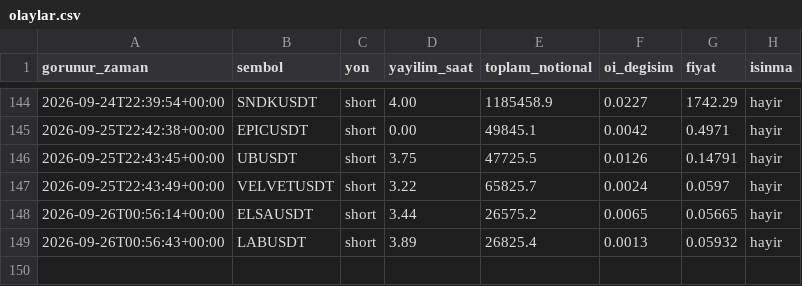
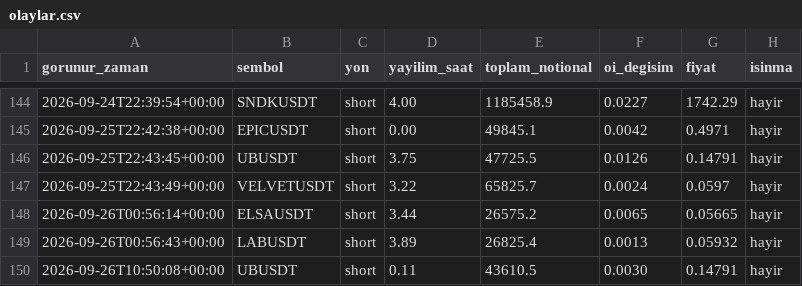
Before and after one commit to varmlx/balina-dedektor, a CSV file: olaylar.csv, drawn as a sheet; only a part is shown, gaps mark what is left out; the diff names each change by its address in the sheet, - before the commit and + after, or states it on an @@ line.

```diff
--- a/olaylar.csv
+++ b/olaylar.csv
+row 150: 2026-09-26T10:50:08+00:00 | UBUSDT | short | 0.11 | 43610.5 | 0.0030 | 0.14791 | hayir
```
Also changed, not shown: 2 other files.
